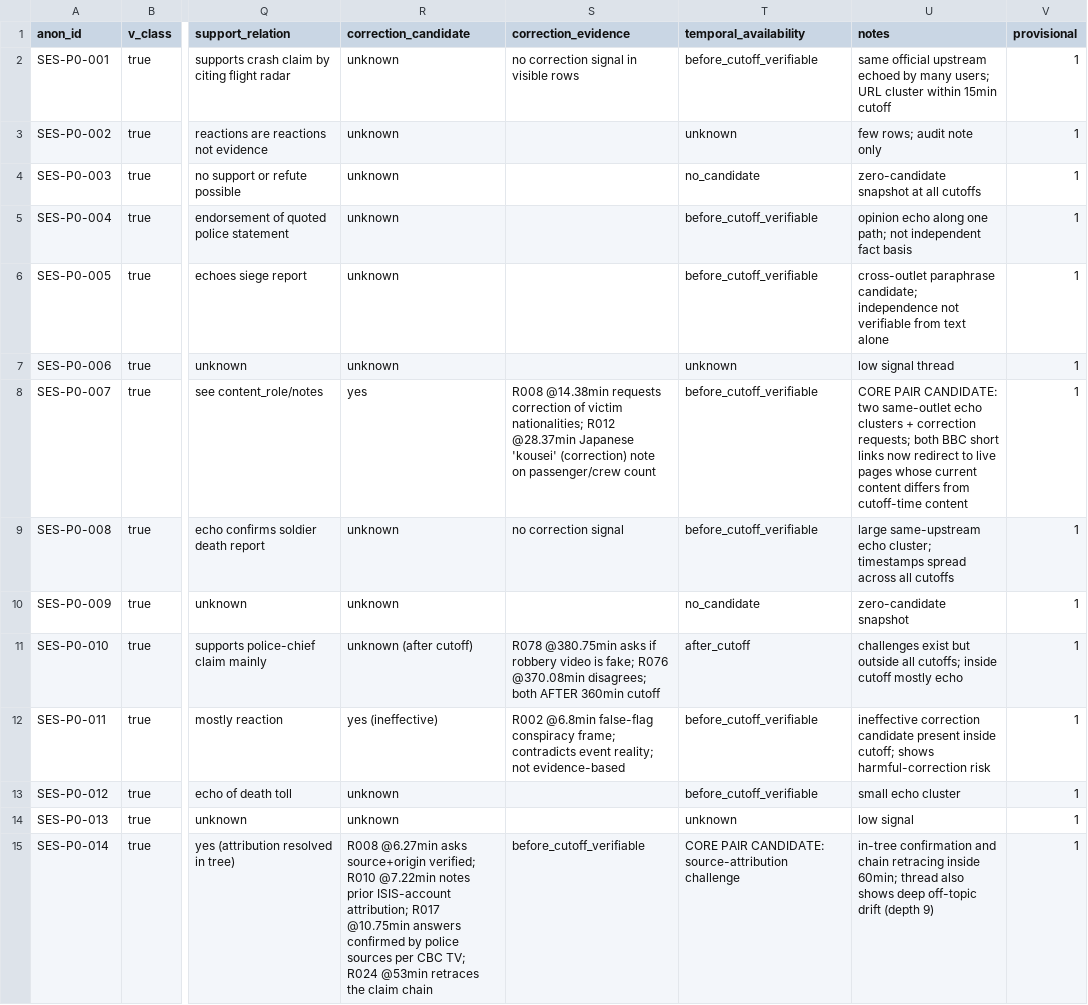
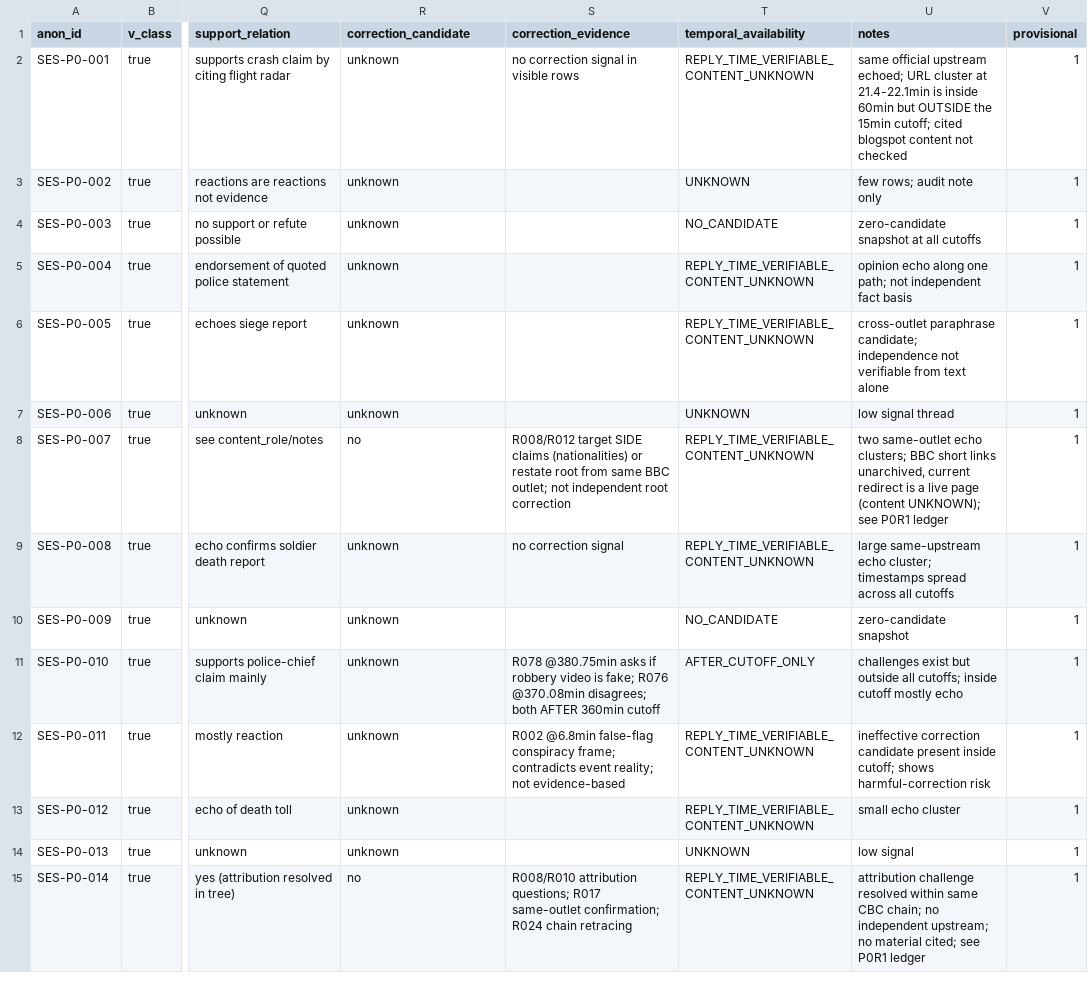
Before and after one commit to Ethan-Martinez-creater/UMER_LLM, a CSV file: docs/check/ses_v1/p0/P0_OBSERVABILITY.csv, drawn as a sheet; only a part is shown, gaps mark what is left out; the diff covers the shown part only; the diff names each change by its address in the sheet, - before the commit and + after, or states it on an @@ line.

Commit message:
SES-v1 P0-R1: F1-F7 repairs -> SES_P0R1_NOT_READY (strict pairs recalculated to 0 via structured ledger, 24-case deep audit, deployable-input boundary enforced, cutoff/material-time split, input hashes + parent-edge audit, nearest-works upgraded to 9 fulltext / 1 unresolved, 16 new regression tests)

```diff
--- a/docs/check/ses_v1/p0/P0_OBSERVABILITY.csv
+++ b/docs/check/ses_v1/p0/P0_OBSERVABILITY.csv
-T2 (temporal_availability): before_cutoff_verifiable
+T2 (temporal_availability): REPLY_TIME_VERIFIABLE_CONTENT_UNKNOWN
-U2 (notes): …official upstream echoed by many users; URL cluster within 15min cutoff
+U2 (notes): …official upstream echoed; URL cluster at 21.4-22.1min is inside 60min but OUTSIDE the 15min cutoff; cited blogspot content not checked
-T3 (temporal_availability): unknown
+T3 (temporal_availability): UNKNOWN
-T4 (temporal_availability): no_candidate
+T4 (temporal_availability): NO_CANDIDATE
-T5:T6 (temporal_availability): before_cutoff_verifiable
+T5:T6 (temporal_availability): REPLY_TIME_VERIFIABLE_CONTENT_UNKNOWN
-T7 (temporal_availability): unknown
+T7 (temporal_availability): UNKNOWN
-R8 (correction_candidate): yes
+R8 (correction_candidate): no
-S8 (correction_evidence): R008 @14.38min requests correction of victim nationalities; R012 @28.37min Japanese 'kousei' (correction) note on passenger/crew count
+S8 (correction_evidence): R008/R012 target SIDE claims (nationalities) or restate root from same BBC outlet; not independent root correction
-T8:T9 (temporal_availability): before_cutoff_verifiable
+T8:T9 (temporal_availability): REPLY_TIME_VERIFIABLE_CONTENT_UNKNOWN
-U8 (notes): CORE PAIR CANDIDATE: two same-outlet echo clusters + correction requests; both BBC short links now redirect to live pages whose current content differs from cutoff-time content
+U8 (notes): two same-outlet echo clusters; BBC short links unarchived, current redirect is a live page (content UNKNOWN); see P0R1 ledger
-T10 (temporal_availability): no_candidate
+T10 (temporal_availability): NO_CANDIDATE
-R11 (correction_candidate): unknown (after cutoff)
+R11 (correction_candidate): unknown
-T11 (temporal_availability): after_cutoff
+T11 (temporal_availability): AFTER_CUTOFF_ONLY
-R12 (correction_candidate): yes (ineffective)
+R12 (correction_candidate): unknown
-T12:T13 (temporal_availability): before_cutoff_verifiable
+T12:T13 (temporal_availability): REPLY_TIME_VERIFIABLE_CONTENT_UNKNOWN
-T14 (temporal_availability): unknown
+T14 (temporal_availability): UNKNOWN
-R15 (correction_candidate): R008 @6.27min asks source+origin verified; R010 @7.22min notes prior ISIS-account attribution; R017 @10.75min answers confirmed by police sources per CBC TV; R024 @53min retraces the claim chain
+R15 (correction_candidate): no
-S15 (correction_evidence): before_cutoff_verifiable
+S15 (correction_evidence): R008/R010 attribution questions; R017 same-outlet confirmation; R024 chain retracing
-T15 (temporal_availability): CORE PAIR CANDIDATE: source-attribution challenge
+T15 (temporal_availability): REPLY_TIME_VERIFIABLE_CONTENT_UNKNOWN
-U15 (notes): in-tree confirmation and chain retracing inside 60min; thread also shows deep off-topic drift (depth 9)
+U15 (notes): attribution challenge resolved within same CBC chain; no independent upstream; no material cited; see P0R1 ledger
```
Also changed, not shown: 68 edited cells elsewhere in this file, 23 other files.
